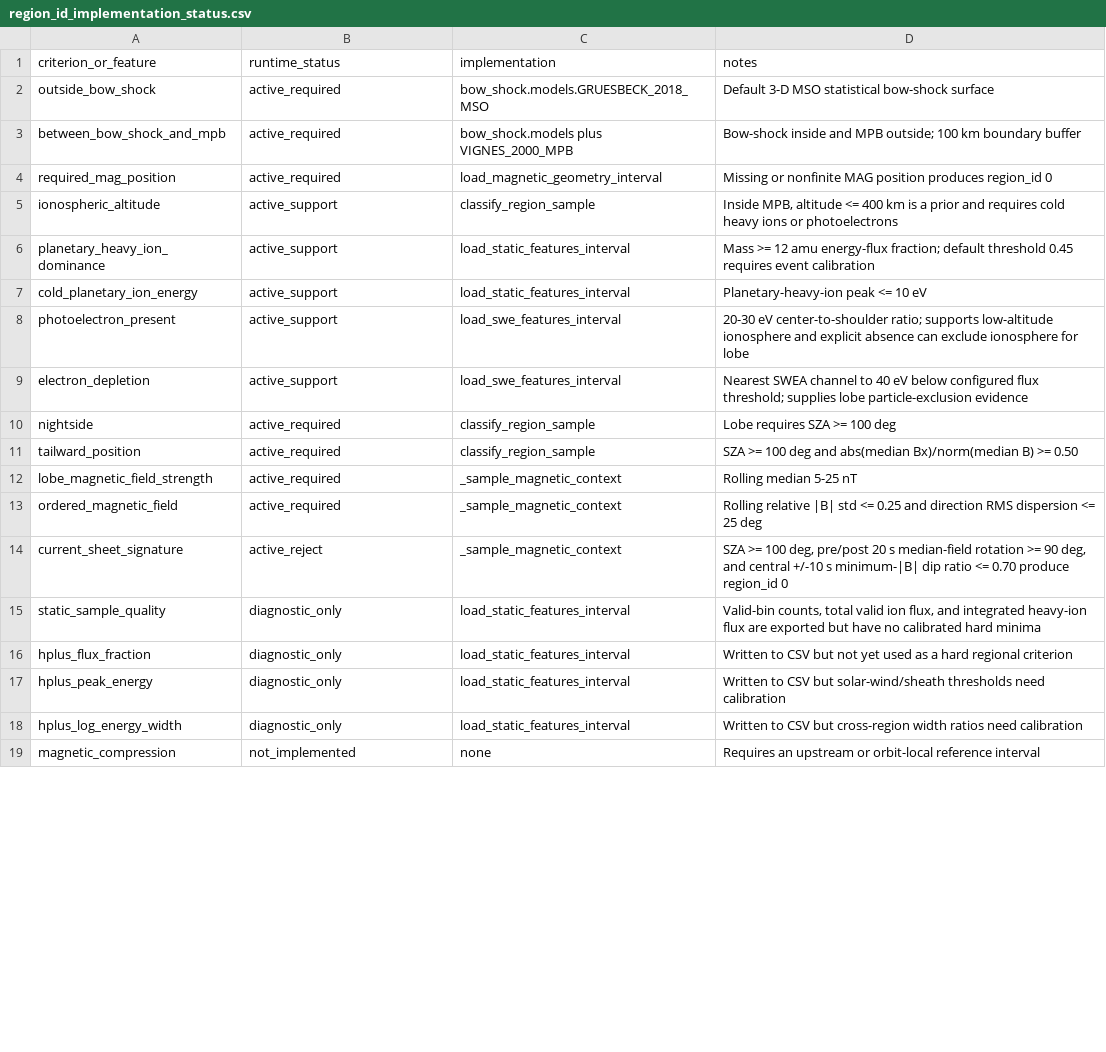
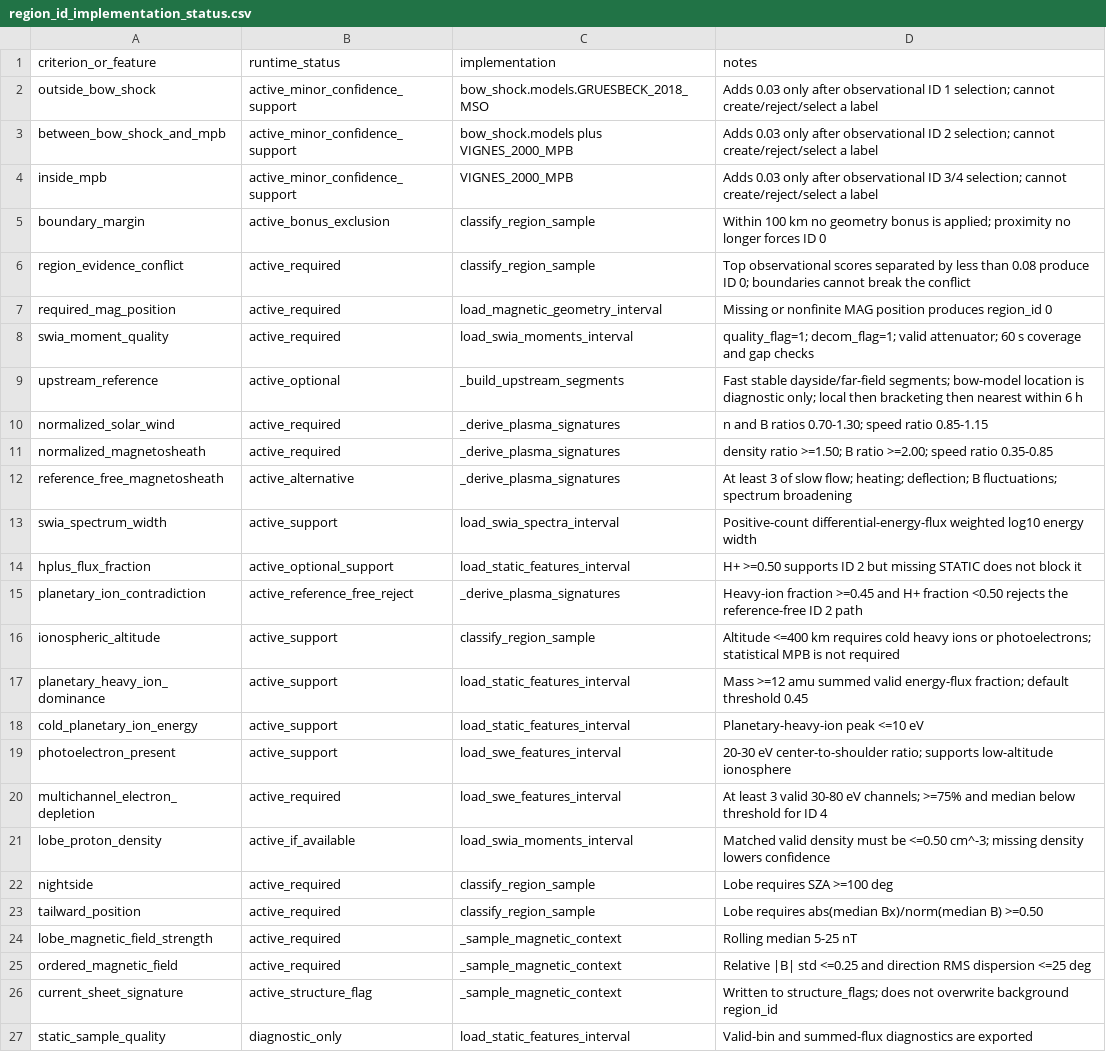
Before and after one commit to c-faust/Mars_magnetism_topology_analyse, a CSV file: region_id/region_id_implementation_status.csv, drawn as a sheet; only a part is shown; removed rows and columns are numbered as before the commit, all else as after; the diff covers the shown part only; the diff names each change by its address in the sheet, - before the commit and + after, or states it on an @@ line.

```diff
--- a/region_id/region_id_implementation_status.csv
+++ b/region_id/region_id_implementation_status.csv
-B2:B3 (runtime_status): active_required
+B2:B3 (runtime_status): active_minor_confidence_support
-D2 (notes): Default 3-D MSO statistical bow-shock surface
+D2 (notes): Adds 0.03 only after observational ID 1 selection; cannot create/reject/select a label
-D3 (notes): Bow-shock inside and MPB outside; 100 km boundary buffer
+D3 (notes): Adds 0.03 only after observational ID 2 selection; cannot create/reject/select a label
+row 4: inside_mpb | active_minor_confidence_support | VIGNES_2000_MPB | Adds 0.03 only after observational ID 3/4 selection; cannot create/reject/select a label
+row 5: boundary_margin | active_bonus_exclusion | classify_region_sample | Within 100 km no geometry bonus is applied; proximity no longer forces ID 0
+row 6: region_evidence_conflict | active_required | classify_region_sample | Top observational scores separated by less than 0.08 produce ID 0; boundaries cannot break the conflict
+row 8: swia_moment_quality | active_required | load_swia_moments_interval | quality_flag=1; decom_flag=1; valid attenuator; 60 s coverage and gap checks
+row 9: upstream_reference | active_optional | _build_upstream_segments | Fast stable dayside/far-field segments; bow-model location is diagnostic only; local then bracketing then nearest within 6 h
+row 10: normalized_solar_wind | active_required | _derive_plasma_signatures | n and B ratios 0.70-1.30; speed ratio 0.85-1.15
+row 11: normalized_magnetosheath | active_required | _derive_plasma_signatures | density ratio >=1.50; B ratio >=2.00; speed ratio 0.35-0.85
+row 12: reference_free_magnetosheath | active_alternative | _derive_plasma_signatures | At least 3 of slow flow; heating; deflection; B fluctuations; spectrum broadening
+row 13: swia_spectrum_width | active_support | load_swia_spectra_interval | Positive-count differential-energy-flux weighted log10 energy width
+row 14: hplus_flux_fraction | active_optional_support | load_static_features_interval | H+ >=0.50 supports ID 2 but missing STATIC does not block it
+row 15: planetary_ion_contradiction | active_reference_free_reject | _derive_plasma_signatures | Heavy-ion fraction >=0.45 and H+ fraction <0.50 rejects the reference-free ID 2 path
-D16 (notes): Inside MPB, altitude <= 400 km is a prior and requires cold heavy ions or photoelectrons
+D16 (notes): Altitude <=400 km requires cold heavy ions or photoelectrons; statistical MPB is not required
-D17 (notes): Mass >= 12 amu energy-flux fraction; default threshold 0.45 requires event calibration
+D17 (notes): Mass >=12 amu summed valid energy-flux fraction; default threshold 0.45
-D18 (notes): Planetary-heavy-ion peak <= 10 eV
+D18 (notes): Planetary-heavy-ion peak <=10 eV
-D19 (notes): …low-altitude ionosphere and explicit absence can exclude ionosphere for lobe
+D19 (notes): …low-altitude ionosphere
-A20 (criterion_or_feature): electron_depletion
+A20 (criterion_or_feature): multichannel_electron_depletion
-B20 (runtime_status): active_support
+B20 (runtime_status): active_required
-D20 (notes): Nearest SWEA channel to 40 eV below configured flux threshold; supplies lobe particle-exclusion evidence
+D20 (notes): At least 3 valid 30-80 eV channels; >=75% and median below threshold for ID 4
+row 21: lobe_proton_density | active_if_available | load_swia_moments_interval | Matched valid density must be <=0.50 cm^-3; missing density lowers confidence
-D22 (notes): Lobe requires SZA >= 100 deg
+D22 (notes): Lobe requires SZA >=100 deg
-D23 (notes): SZA >= 100 deg and abs(median Bx)/norm(median B) >= 0.50
+D23 (notes): Lobe requires abs(median Bx)/norm(median B) >=0.50
-D25 (notes): Rolling relative |B| std <= 0.25 and direction RMS dispersion <= 25 deg
+D25 (notes): Relative |B| std <=0.25 and direction RMS dispersion <=25 deg
-B26 (runtime_status): active_reject
+B26 (runtime_status): active_structure_flag
-D26 (notes): SZA >= 100 deg, pre/post 20 s median-field rotation >= 90 deg, and central +/-10 s minimum-|B| dip ratio <= 0.70 produce region_id 0
+D26 (notes): Written to structure_flags; does not overwrite background region_id
-D27 (notes): Valid-bin counts, total valid ion flux, and integrated heavy-ion flux are exported but have no calibrated hard minima
+D27 (notes): Valid-bin and summed-flux diagnostics are exported
-row 16: hplus_flux_fraction | diagnostic_only | load_static_features_interval | Written to CSV but not yet used as a hard regional criterion
-row 17: hplus_peak_energy | diagnostic_only | load_static_features_interval | Written to CSV but solar-wind/sheath thresholds need calibration
-row 18: hplus_log_energy_width | diagnostic_only | load_static_features_interval | Written to CSV but cross-region width ratios need calibration
-row 19: magnetic_compression | not_implemented | none | Requires an upstream or orbit-local reference interval
```
Also changed, not shown: 2 edited cells elsewhere in this file, 25 other files.
